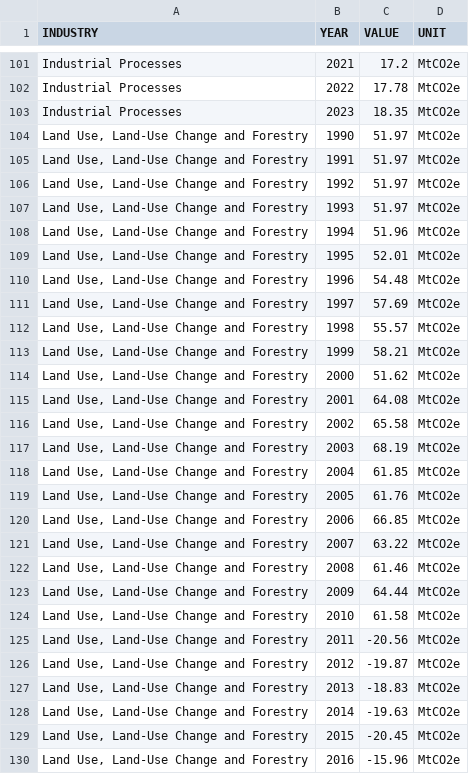
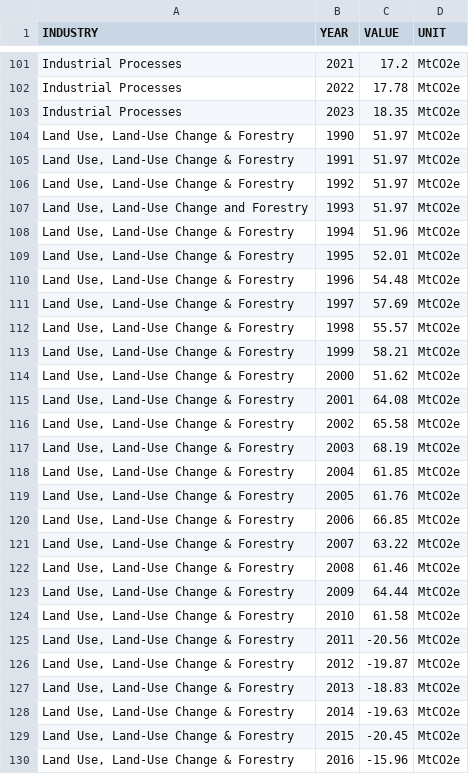
Before and after one commit to NotDodoVN/FIT2179-Assignment2, a CSV file: Datasets - wrangled/Graph_1 - Copy.csv, drawn as a sheet; only a part is shown, gaps mark what is left out; the diff covers the shown part only.

Commit message:
Update Graph_1 - Copy.csv

```diff
--- a/Datasets - wrangled/Graph_1 - Copy.csv
+++ b/Datasets - wrangled/Graph_1 - Copy.csv
@@ -103,28 +103,28 @@ Industrial Processes,2022,17.78,MtCO2e
 Industrial Processes,2023,18.35,MtCO2e
-"Land Use, Land-Use Change and Forestry",1990,51.97,MtCO2e
-"Land Use, Land-Use Change and Forestry",1991,51.97,MtCO2e
-"Land Use, Land-Use Change and Forestry",1992,51.97,MtCO2e
+"Land Use, Land-Use Change & Forestry",1990,51.97,MtCO2e
+"Land Use, Land-Use Change & Forestry",1991,51.97,MtCO2e
+"Land Use, Land-Use Change & Forestry",1992,51.97,MtCO2e
 "Land Use, Land-Use Change and Forestry",1993,51.97,MtCO2e
-"Land Use, Land-Use Change and Forestry",1994,51.96,MtCO2e
-"Land Use, Land-Use Change and Forestry",1995,52.01,MtCO2e
-"Land Use, Land-Use Change and Forestry",1996,54.48,MtCO2e
-"Land Use, Land-Use Change and Forestry",1997,57.69,MtCO2e
-"Land Use, Land-Use Change and Forestry",1998,55.57,MtCO2e
-"Land Use, Land-Use Change and Forestry",1999,58.21,MtCO2e
-"Land Use, Land-Use Change and Forestry",2000,51.62,MtCO2e
-"Land Use, Land-Use Change and Forestry",2001,64.08,MtCO2e
-"Land Use, Land-Use Change and Forestry",2002,65.58,MtCO2e
-"Land Use, Land-Use Change and Forestry",2003,68.19,MtCO2e
-"Land Use, Land-Use Change and Forestry",2004,61.85,MtCO2e
-"Land Use, Land-Use Change and Forestry",2005,61.76,MtCO2e
-"Land Use, Land-Use Change and Forestry",2006,66.85,MtCO2e
-"Land Use, Land-Use Change and Forestry",2007,63.22,MtCO2e
-"Land Use, Land-Use Change and Forestry",2008,61.46,MtCO2e
-"Land Use, Land-Use Change and Forestry",2009,64.44,MtCO2e
-"Land Use, Land-Use Change and Forestry",2010,61.58,MtCO2e
-"Land Use, Land-Use Change and Forestry",2011,-20.56,MtCO2e
-"Land Use, Land-Use Change and Forestry",2012,-19.87,MtCO2e
-"Land Use, Land-Use Change and Forestry",2013,-18.83,MtCO2e
-"Land Use, Land-Use Change and Forestry",2014,-19.63,MtCO2e
-"Land Use, Land-Use Change and Forestry",2015,-20.45,MtCO2e
-"Land Use, Land-Use Change and Forestry",2016,-15.96,MtCO2e
+"Land Use, Land-Use Change & Forestry",1994,51.96,MtCO2e
+"Land Use, Land-Use Change & Forestry",1995,52.01,MtCO2e
+"Land Use, Land-Use Change & Forestry",1996,54.48,MtCO2e
+"Land Use, Land-Use Change & Forestry",1997,57.69,MtCO2e
+"Land Use, Land-Use Change & Forestry",1998,55.57,MtCO2e
+"Land Use, Land-Use Change & Forestry",1999,58.21,MtCO2e
+"Land Use, Land-Use Change & Forestry",2000,51.62,MtCO2e
+"Land Use, Land-Use Change & Forestry",2001,64.08,MtCO2e
+"Land Use, Land-Use Change & Forestry",2002,65.58,MtCO2e
+"Land Use, Land-Use Change & Forestry",2003,68.19,MtCO2e
+"Land Use, Land-Use Change & Forestry",2004,61.85,MtCO2e
+"Land Use, Land-Use Change & Forestry",2005,61.76,MtCO2e
+"Land Use, Land-Use Change & Forestry",2006,66.85,MtCO2e
+"Land Use, Land-Use Change & Forestry",2007,63.22,MtCO2e
+"Land Use, Land-Use Change & Forestry",2008,61.46,MtCO2e
+"Land Use, Land-Use Change & Forestry",2009,64.44,MtCO2e
+"Land Use, Land-Use Change & Forestry",2010,61.58,MtCO2e
+"Land Use, Land-Use Change & Forestry",2011,-20.56,MtCO2e
+"Land Use, Land-Use Change & Forestry",2012,-19.87,MtCO2e
+"Land Use, Land-Use Change & Forestry",2013,-18.83,MtCO2e
+"Land Use, Land-Use Change & Forestry",2014,-19.63,MtCO2e
+"Land Use, Land-Use Change & Forestry",2015,-20.45,MtCO2e
+"Land Use, Land-Use Change & Forestry",2016,-15.96,MtCO2e
```
Also changed, not shown: 7 edited cells elsewhere in this file.
